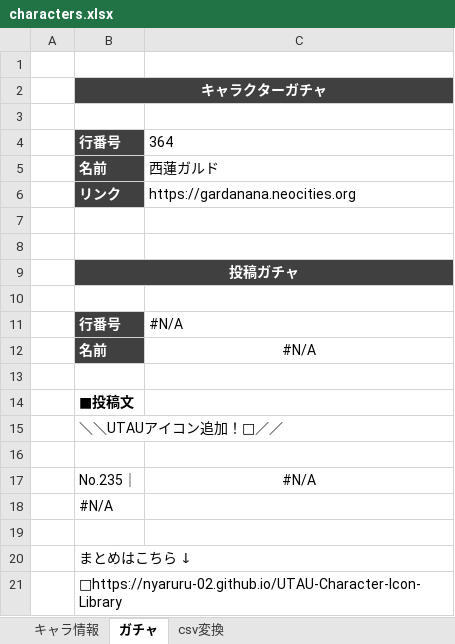
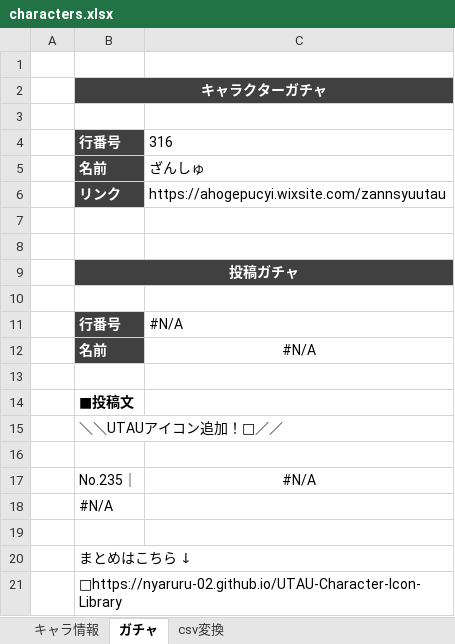
Before and after one commit to nyaruru-02/UTAU-Character-Icon-Library, an Excel workbook: data/characters.xlsx, sheet ガチャ, drawn as a sheet; values as stored, in another font and other column widths than the file's, no borders; the diff names each change by its address in the sheet, - before the commit and + after, or states it on an @@ line.

```diff
--- a/data/characters.xlsx (sheet ガチャ)
+++ b/data/characters.xlsx (sheet ガチャ)
-C4: 364
+C4: 316
-C5: 西蓮ガルド
+C5: ざんしゅ
-C6: https://gardanana.neocities.org
+C6: https://ahogepucyi.wixsite.com/zannsyuutau
```
Also changed, not shown: sheet csv変換, sheet キャラ情報, hidden cells, 1 other file.
